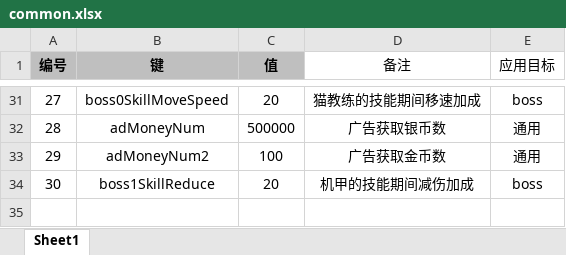
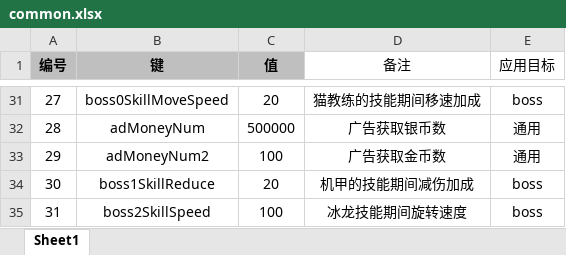
Before and after one commit to UNANSWANG/escape, an Excel workbook: excel/common.xlsx, sheet Sheet1, drawn as a sheet; only a part is shown, gaps mark what is left out; values as stored, in another font and other column widths than the file's, no borders; the diff names each change by its address in the sheet, - before the commit and + after, or states it on an @@ line.

```diff
--- a/excel/common.xlsx (sheet Sheet1)
+++ b/excel/common.xlsx (sheet Sheet1)
+row 35: 31 | boss2SkillSpeed | 100 | 冰龙技能期间旋转速度 | boss
```
Also changed, not shown: 16 other files.
